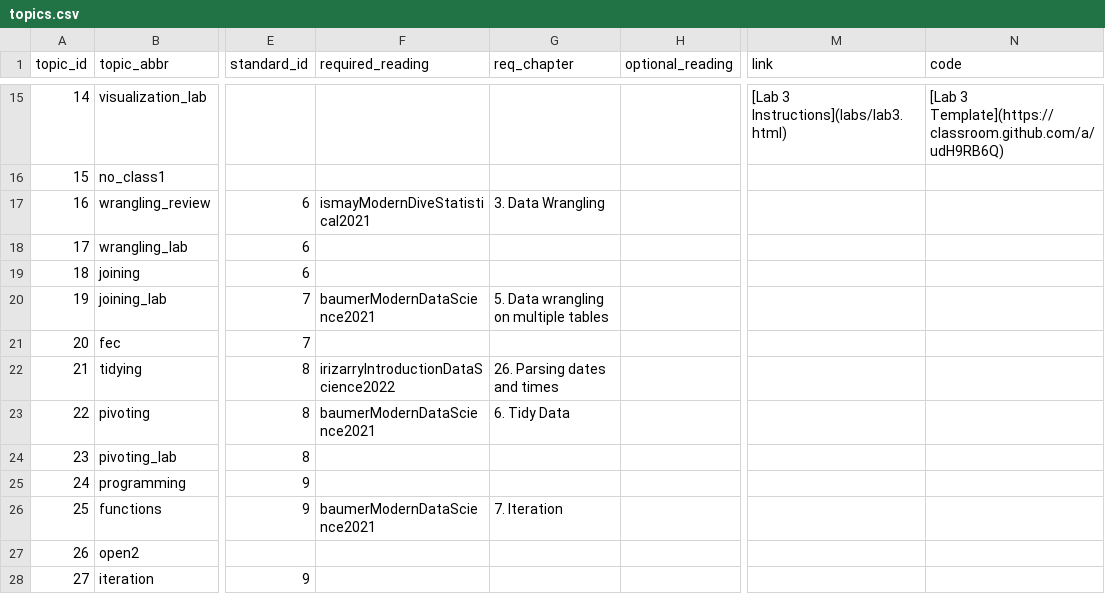
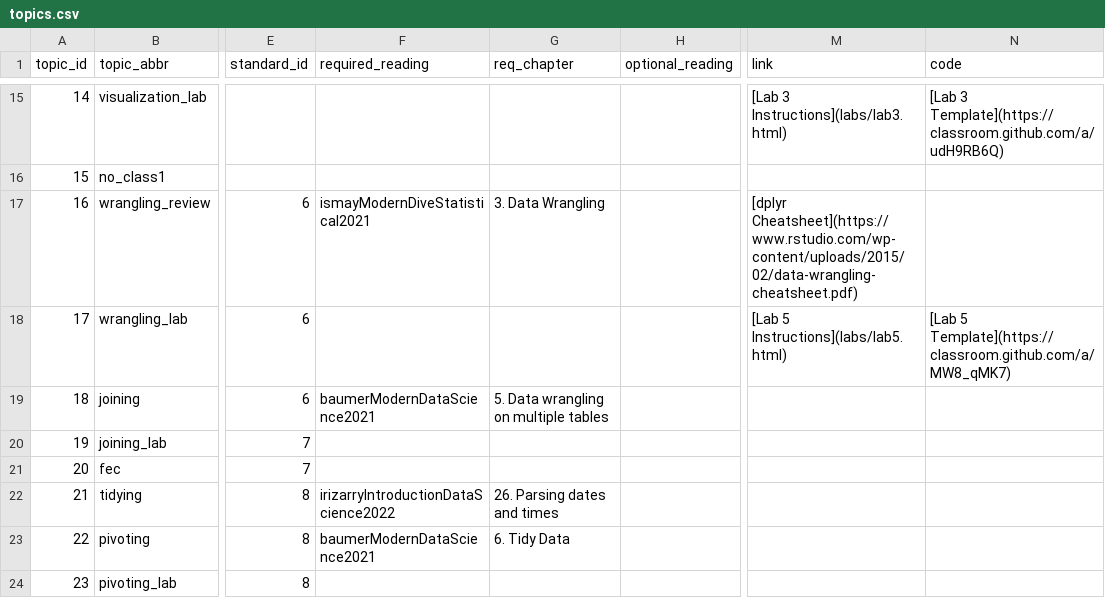
Before and after one commit to sds-192-intro-fall22/sds-192-public-website-quarto, a CSV file: website/data/topics.csv, drawn as a sheet; only a part is shown, gaps mark what is left out; the shorter side is filled out with more unchanged rows; the diff names each change by its address in the sheet, - before the commit and + after, or states it on an @@ line.

```diff
--- a/website/data/topics.csv
+++ b/website/data/topics.csv
-M17 (link): (empty)
+M17 (link): [dplyr Cheatsheet](https://www.rstudio.com/wp-content/uploads/2015/02/data-wrangling-cheatsheet.pdf)
-M18 (link): (empty)
+M18 (link): [Lab 5 Instructions](labs/lab5.html)
-N18 (code): (empty)
+N18 (code): [Lab 5 Template](https://classroom.github.com/a/MW8_qMK7)
-F19 (required_reading): (empty)
+F19 (required_reading): baumerModernDataScience2021
-G19 (req_chapter): (empty)
+G19 (req_chapter): 5. Data wrangling on multiple tables
-F20 (required_reading): baumerModernDataScience2021
+F20 (required_reading): (empty)
-G20 (req_chapter): 5. Data wrangling on multiple tables
+G20 (req_chapter): (empty)
```
Also changed, not shown: 3 other files.
